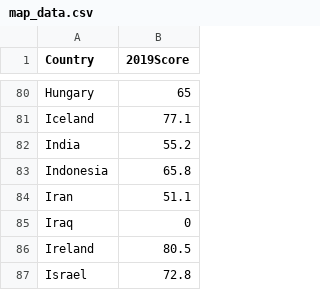
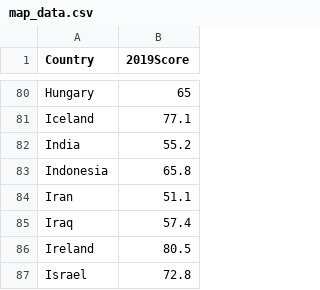
Before and after one commit to Zixi0407/ass2, a CSV file: map_data.csv, drawn as a sheet; only a part is shown, gaps mark what is left out.

Commit message:
Update map_data.csv

```diff
--- a/map_data.csv
+++ b/map_data.csv
@@ -84,3 +84,3 @@ Indonesia,65.8
 Iran,51.1
-Iraq,0
+Iraq,57.4
 Ireland,80.5
```
